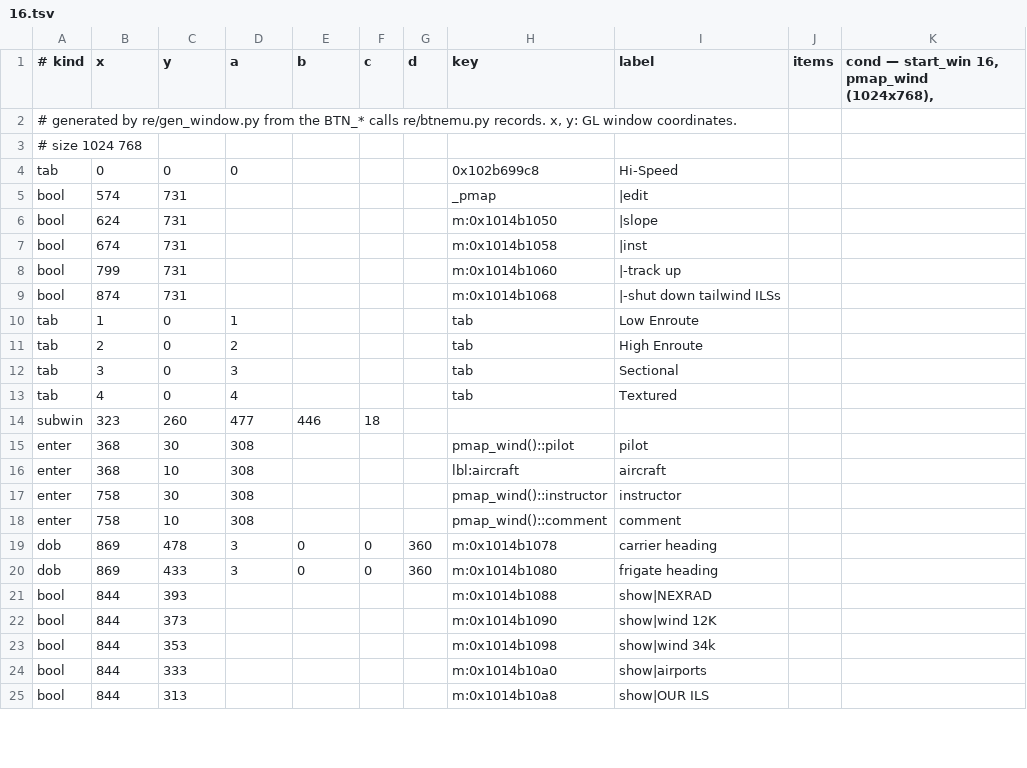
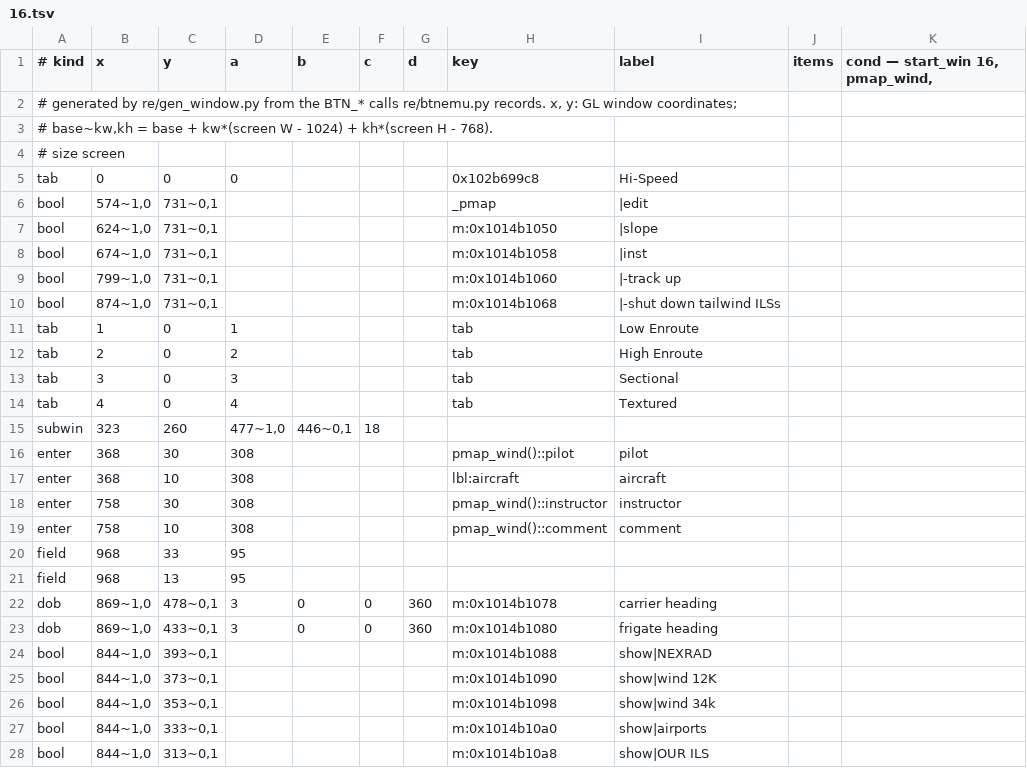
Before and after one commit to LakoMoor/xplane10-rs, a TSV file: crates/xp-core/data/windows/16.tsv, drawn as a sheet; only a part is shown; the diff covers the shown part only.

```diff
--- a/crates/xp-core/data/windows/16.tsv
+++ b/crates/xp-core/data/windows/16.tsv
@@ -1,10 +1,11 @@
-# kind	x	y	a	b	c	d	key	label	items	cond — start_win 16, pmap_wind (1024x768),
-# generated by re/gen_window.py from the BTN_* calls re/btnemu.py records. x, y: GL window coordinates.
-# size 1024 768
+# kind	x	y	a	b	c	d	key	label	items	cond — start_win 16, pmap_wind,
+# generated by re/gen_window.py from the BTN_* calls re/btnemu.py records. x, y: GL window coordinates;
+# base~kw,kh = base + kw*(screen W - 1024) + kh*(screen H - 768).
+# size screen
 tab	0	0	0				0x102b699c8	Hi-Speed		
-bool	574	731					_pmap	|edit		
-bool	624	731					m:0x1014b1050	|slope		
-bool	674	731					m:0x1014b1058	|inst		
-bool	799	731					m:0x1014b1060	|-track up		
-bool	874	731					m:0x1014b1068	|-shut down tailwind ILSs		
+bool	574~1,0	731~0,1					_pmap	|edit		
+bool	624~1,0	731~0,1					m:0x1014b1050	|slope		
+bool	674~1,0	731~0,1					m:0x1014b1058	|inst		
+bool	799~1,0	731~0,1					m:0x1014b1060	|-track up		
+bool	874~1,0	731~0,1					m:0x1014b1068	|-shut down tailwind ILSs		
 tab	1	0	1				tab	Low Enroute		
@@ -13,3 +14,3 @@ tab	3	0	3				tab	Sectional
 tab	4	0	4				tab	Textured		
-subwin	323	260	477	446	18					
+subwin	323	260	477~1,0	446~0,1	18					
 enter	368	30	308				pmap_wind()::pilot	pilot		
@@ -18,8 +19,10 @@ enter	758	30	308				pmap_wind()::instructor	instructor
 enter	758	10	308				pmap_wind()::comment	comment		
-dob	869	478	3	0	0	360	m:0x1014b1078	carrier heading		
-dob	869	433	3	0	0	360	m:0x1014b1080	frigate heading		
-bool	844	393					m:0x1014b1088	show|NEXRAD		
-bool	844	373					m:0x1014b1090	show|wind 12K		
-bool	844	353					m:0x1014b1098	show|wind 34k		
-bool	844	333					m:0x1014b10a0	show|airports		
-bool	844	313					m:0x1014b10a8	show|OUR ILS		
+field	968	33	95							
+field	968	13	95							
+dob	869~1,0	478~0,1	3	0	0	360	m:0x1014b1078	carrier heading		
+dob	869~1,0	433~0,1	3	0	0	360	m:0x1014b1080	frigate heading		
+bool	844~1,0	393~0,1					m:0x1014b1088	show|NEXRAD		
+bool	844~1,0	373~0,1					m:0x1014b1090	show|wind 12K		
+bool	844~1,0	353~0,1					m:0x1014b1098	show|wind 34k		
+bool	844~1,0	333~0,1					m:0x1014b10a0	show|airports		
+bool	844~1,0	313~0,1					m:0x1014b10a8	show|OUR ILS		
```
Also changed, not shown: 12 removed rows and 24 edited cells elsewhere in this file, crates/xp-core/data/windows/14.tsv, crates/xp-core/data/windows/3.tsv, 34 other files.
